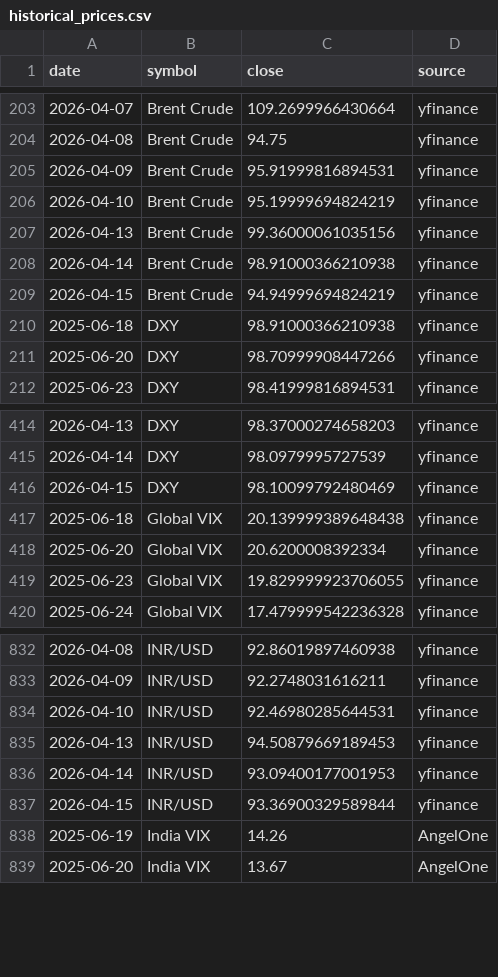
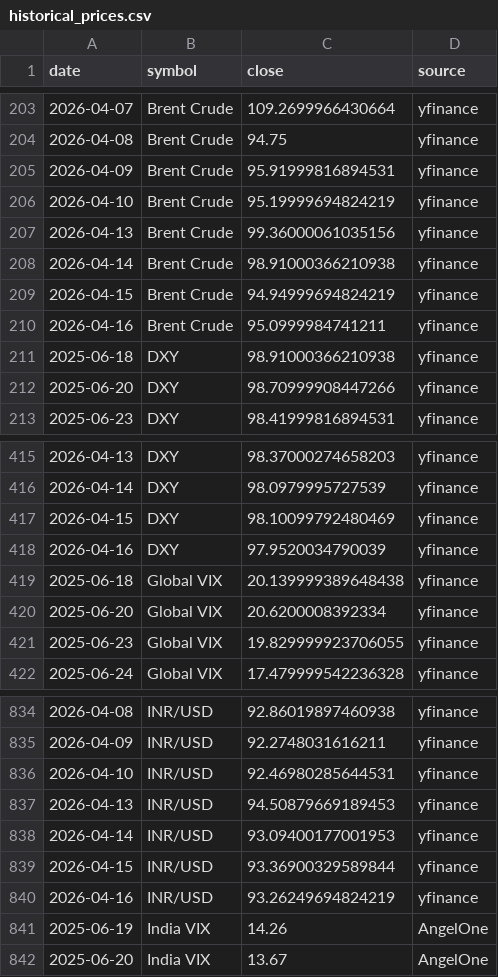
Before and after one commit to abhiarjun231-netizen/Engine-A-Dashboard, a CSV file: data/historical_prices.csv, drawn as a sheet; only a part is shown, gaps mark what is left out; the diff names each change by its address in the sheet, - before the commit and + after, or states it on an @@ line.

```diff
--- a/data/historical_prices.csv
+++ b/data/historical_prices.csv
+row 210: 2026-04-16 | Brent Crude | 95.0999984741211 | yfinance
+row 418: 2026-04-16 | DXY | 97.9520034790039 | yfinance
+row 840: 2026-04-16 | INR/USD | 93.26249694824219 | yfinance
```
Also changed, not shown: data/engine_a_score.csv, data/global_prices.csv, 1 other file.
